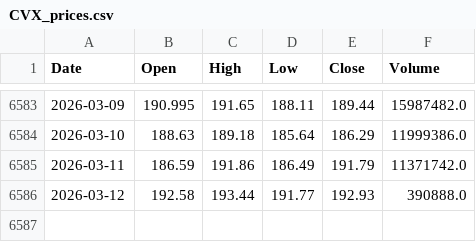
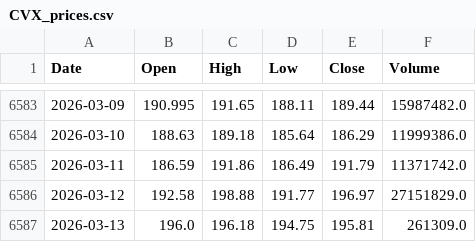
Before and after one commit to NewCity250/Finance-Data-Gathering-Agent, a CSV file: data/CVX_prices.csv, drawn as a sheet; only a part is shown, gaps mark what is left out.

Commit message:
Update data

```diff
--- a/data/CVX_prices.csv
+++ b/data/CVX_prices.csv
@@ -6585,2 +6585,3 @@ Date,Open,High,Low,Close,Volume
 2026-03-11,186.59,191.86,186.49,191.79,11371742.0
-2026-03-12,192.58,193.44,191.77,192.93,390888.0
+2026-03-12,192.58,198.88,191.77,196.97,27151829.0
+2026-03-13,196.0,196.18,194.75,195.81,261309.0
```
Also changed, not shown: data/XOM_prices.csv.
